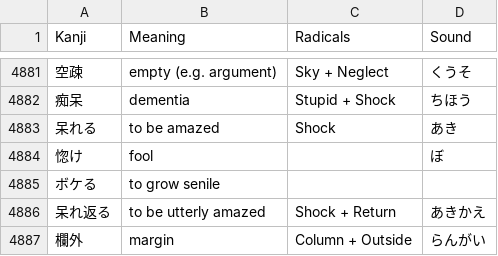
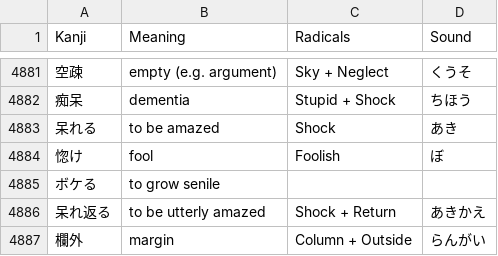
Before and after one commit to Goezs/kanji_with_radicals, a CSV file: kanjgetting/cleared_vocabulary1.csv, drawn as a sheet; only a part is shown, gaps mark what is left out.

Commit message:
cleared_vocabulary1.csv - boke reading

```diff
--- a/kanjgetting/cleared_vocabulary1.csv
+++ b/kanjgetting/cleared_vocabulary1.csv
@@ -4883,3 +4883,3 @@ Kanji,Meaning,Radicals,Sound
 呆れる,to be amazed,Shock,あき
-惚け,fool,,ぼ
+惚け,fool,Foolish,ぼ
 ボケる,to grow senile,,
```
